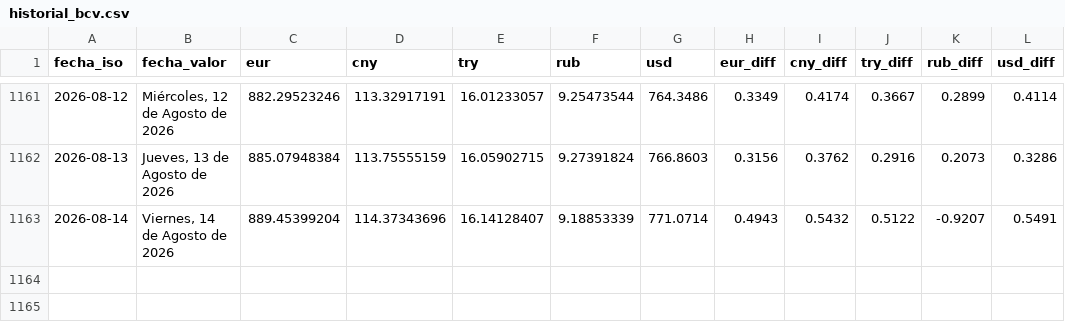
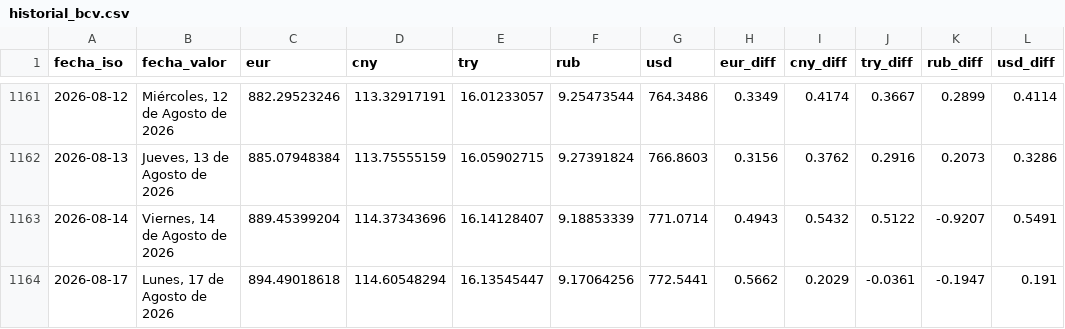
Before and after one commit to ESuarezPeraza/API-BCV, a CSV file: historial_bcv.csv, drawn as a sheet; only a part is shown, gaps mark what is left out.

Commit message:
Actualización automática de tasa BCV

```diff
--- a/historial_bcv.csv
+++ b/historial_bcv.csv
@@ -1163 +1163,2 @@ fecha_iso,fecha_valor,eur,cny,try,rub,usd,eur_diff,cny_diff,try_diff,rub_diff,us
 2026-08-14,"Viernes, 14 de Agosto de 2026",889.45399204,114.37343696,16.14128407,9.18853339,771.0714,0.4943,0.5432,0.5122,-0.9207,0.5491
+2026-08-17,"Lunes, 17 de Agosto de 2026",894.49018618,114.60548294,16.13545447,9.17064256,772.5441,0.5662,0.2029,-0.0361,-0.1947,0.191
```
